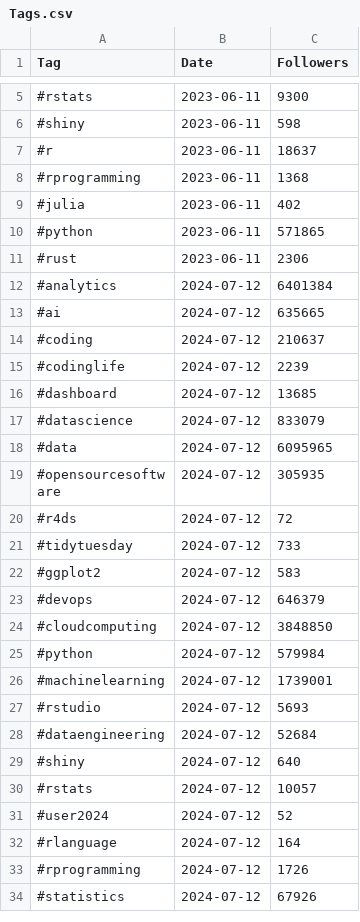
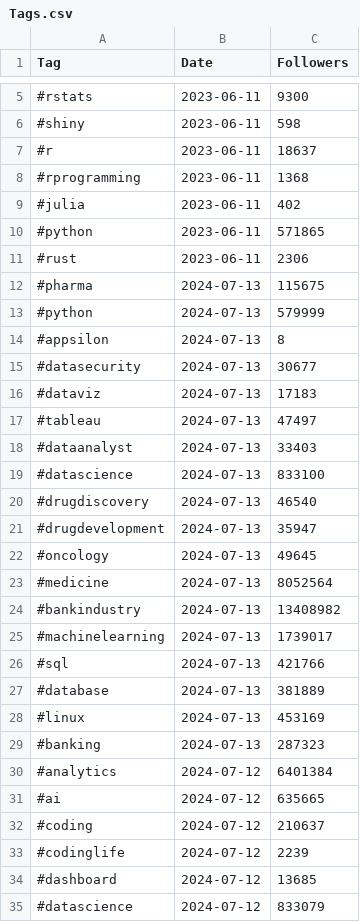
Before and after one commit to Joint-Operations-Working-Group/Social-Media-Analytics, a CSV file: LinkedInTags/Tags.csv, drawn as a sheet; only a part is shown, gaps mark what is left out; the shorter side is filled out with more unchanged rows.

Commit message:
Update Tags.csv

```diff
--- a/LinkedInTags/Tags.csv
+++ b/LinkedInTags/Tags.csv
@@ -11,2 +11,20 @@ Tag,Date,Followers
 #rust,2023-06-11,2306
+#pharma,2024-07-13,115675
+#python,2024-07-13,579999
+#appsilon,2024-07-13,8
+#datasecurity,2024-07-13,30677
+#dataviz,2024-07-13,17183
+#tableau,2024-07-13,47497
+#dataanalyst,2024-07-13,33403
+#datascience,2024-07-13,833100
+#drugdiscovery,2024-07-13,46540
+#drugdevelopment,2024-07-13,35947
+#oncology,2024-07-13,49645
+#medicine,2024-07-13,8052564
+#bankindustry,2024-07-13,13408982
+#machinelearning,2024-07-13,1739017
+#sql,2024-07-13,421766
+#database,2024-07-13,381889
+#linux,2024-07-13,453169
+#banking,2024-07-13,287323
 "#analytics",2024-07-12,6401384
```
